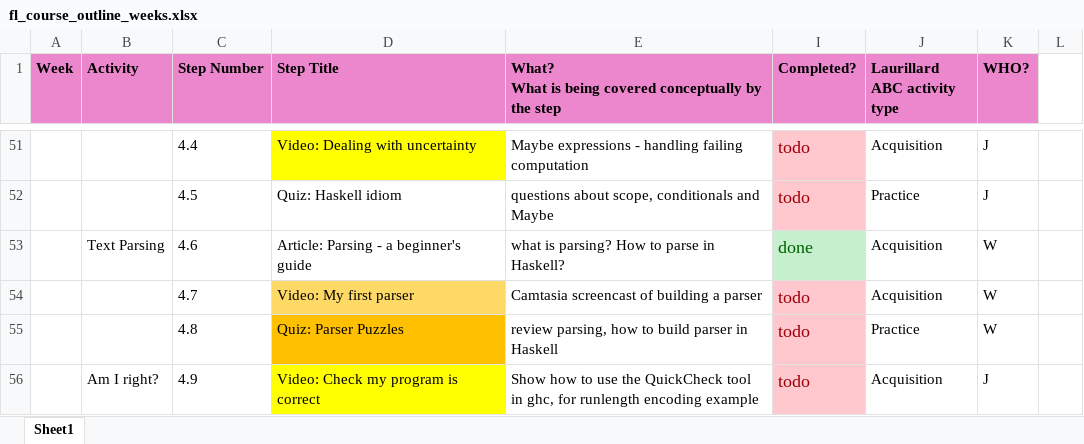
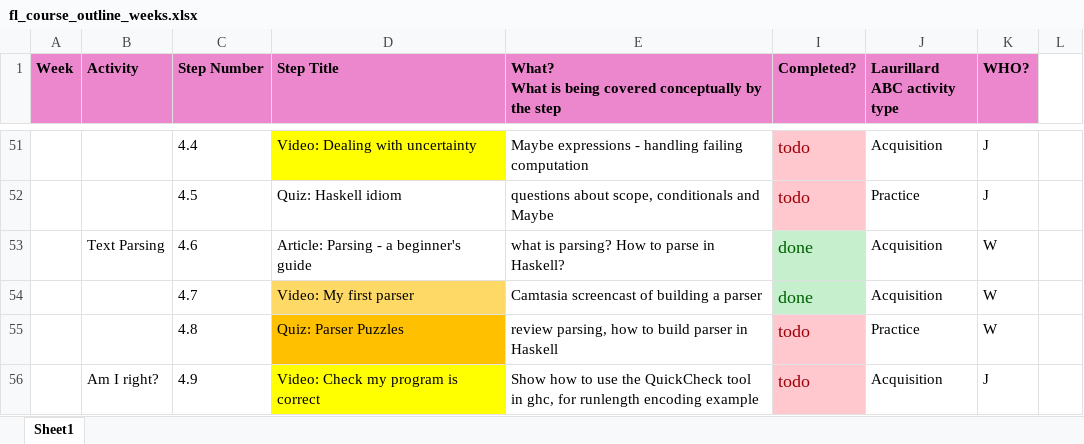
Before and after one commit to wimvanderbauwhede/HaskellMOOC, an Excel workbook: fl_course_outline_weeks.xlsx, sheet Sheet1, drawn as a sheet; only a part is shown, gaps mark what is left out; values as stored, in another font and other column widths than the file's, no borders; the diff names each change by its address in the sheet, - before the commit and + after, or states it on an @@ line.

```diff
--- a/fl_course_outline_weeks.xlsx (sheet Sheet1)
+++ b/fl_course_outline_weeks.xlsx (sheet Sheet1)
-I54 (Completed?): todo
+I54 (Completed?): done
@@ I54 fill: #FFC7CE → #C6EFCE, text colour: #9C0006 → #006100 @@
```
Also changed, not shown: 1 other file.
